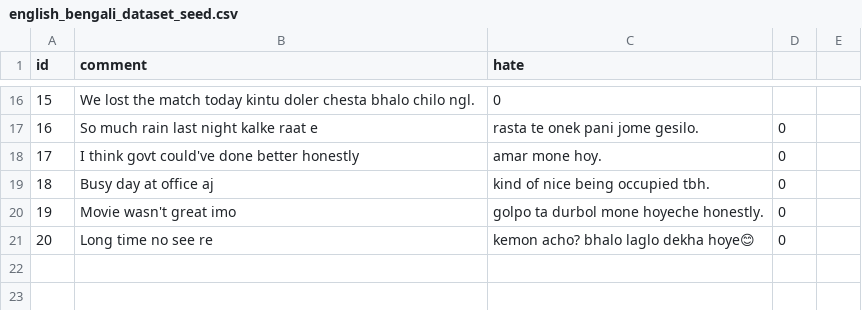
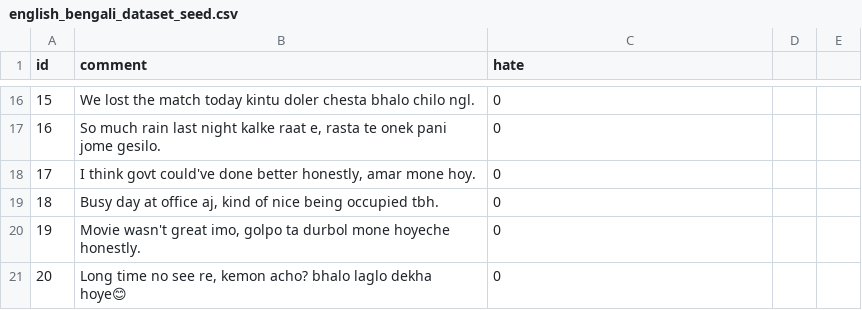
Before and after one commit to kabirdaimary12/minor-project, a CSV file: english_bengali_dataset_seed.csv, drawn as a sheet; only a part is shown, gaps mark what is left out; the diff covers the shown part only.

```diff
--- a/english_bengali_dataset_seed.csv
+++ b/english_bengali_dataset_seed.csv
@@ -17,5 +17,5 @@ id,comment,hate
-16,So much rain last night kalke raat e, rasta te onek pani jome gesilo.,0
-17,I think govt could've done better honestly, amar mone hoy.,0
-18,Busy day at office aj, kind of nice being occupied tbh.,0
-19,Movie wasn't great imo, golpo ta durbol mone hoyeche honestly.,0
-20,Long time no see re, kemon acho? bhalo laglo dekha hoye😊,0
+16,"So much rain last night kalke raat e, rasta te onek pani jome gesilo.",0
+17,"I think govt could've done better honestly, amar mone hoy.",0
+18,"Busy day at office aj, kind of nice being occupied tbh.",0
+19,"Movie wasn't great imo, golpo ta durbol mone hoyeche honestly.",0
+20,"Long time no see re, kemon acho? bhalo laglo dekha hoye😊",0
```
Also changed, not shown: 43 edited cells elsewhere in this file.
